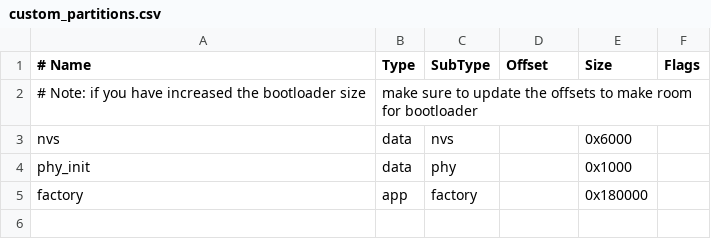
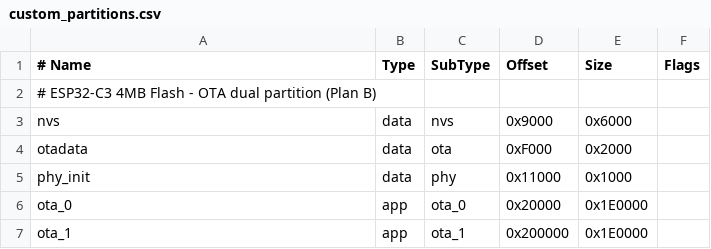
Before and after one commit to poiuy105/esp32c3-softap-mqtt, a CSV file: custom_partitions.csv, drawn as a sheet; removed rows and columns are numbered as before the commit, all else as after; the diff names each change by its address in the sheet, - before the commit and + after, or states it on an @@ line.

Commit message:
Feature: Add OTA firmware update + change manufacturer to synaflow + partition plan B

```diff
--- a/custom_partitions.csv
+++ b/custom_partitions.csv
-row 2: # Note: if you have increased the bootloader size | make sure to update the offsets to make room for bootloader
+row 2: # ESP32-C3 4MB Flash - OTA dual partition (Plan B)
-D3 (Offset): (empty)
+D3 (Offset): 0x9000
+row 4: otadata | data | ota | 0xF000 | 0x2000
-D5 (Offset): (empty)
+D5 (Offset): 0x11000
-row 5: factory | app | factory |  | 0x180000
+row 6: ota_0 | app | ota_0 | 0x20000 | 0x1E0000
+row 7: ota_1 | app | ota_1 | 0x200000 | 0x1E0000
```
Also changed, not shown: 7 other files.
